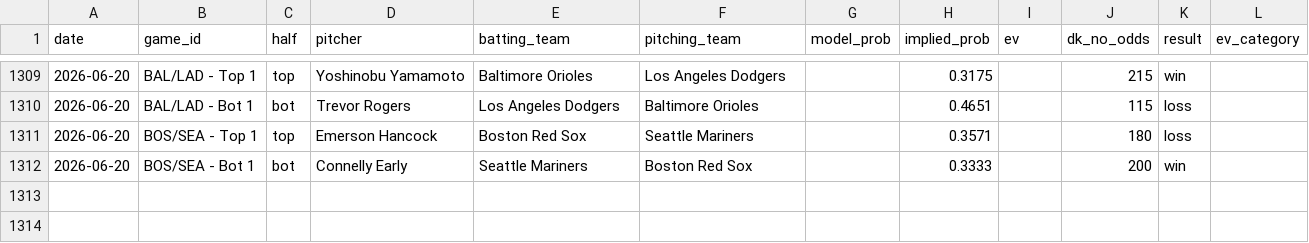
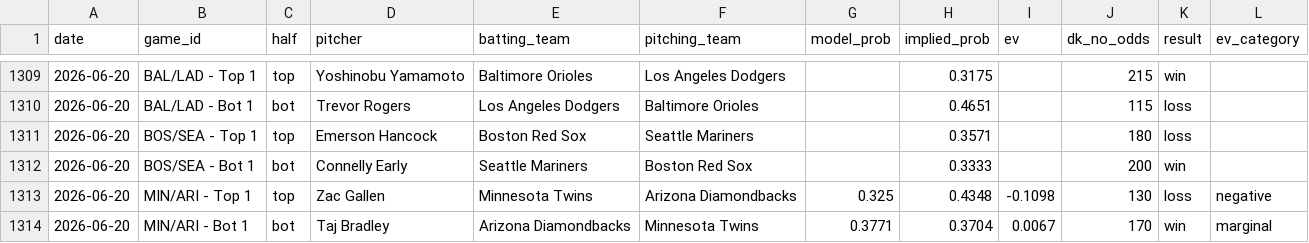
Before and after one commit to austinlmcconnell/mlb-nsfi-model, a CSV file: historical_results.csv, drawn as a sheet; only a part is shown, gaps mark what is left out.

```diff
--- a/historical_results.csv
+++ b/historical_results.csv
@@ -1312 +1312,3 @@ date,game_id,half,pitcher,batting_team,pitching_team,model_prob,implied_prob,ev,
 2026-06-20,BOS/SEA - Bot 1,bot,Connelly Early,Seattle Mariners,Boston Red Sox,,0.3333,,200,win,
+2026-06-20,MIN/ARI - Top 1,top,Zac Gallen,Minnesota Twins,Arizona Diamondbacks,0.325,0.4348,-0.1098,130,loss,negative
+2026-06-20,MIN/ARI - Bot 1,bot,Taj Bradley,Arizona Diamondbacks,Minnesota Twins,0.3771,0.3704,0.0067,170,win,marginal
```
Also changed, not shown: 1 other file.
